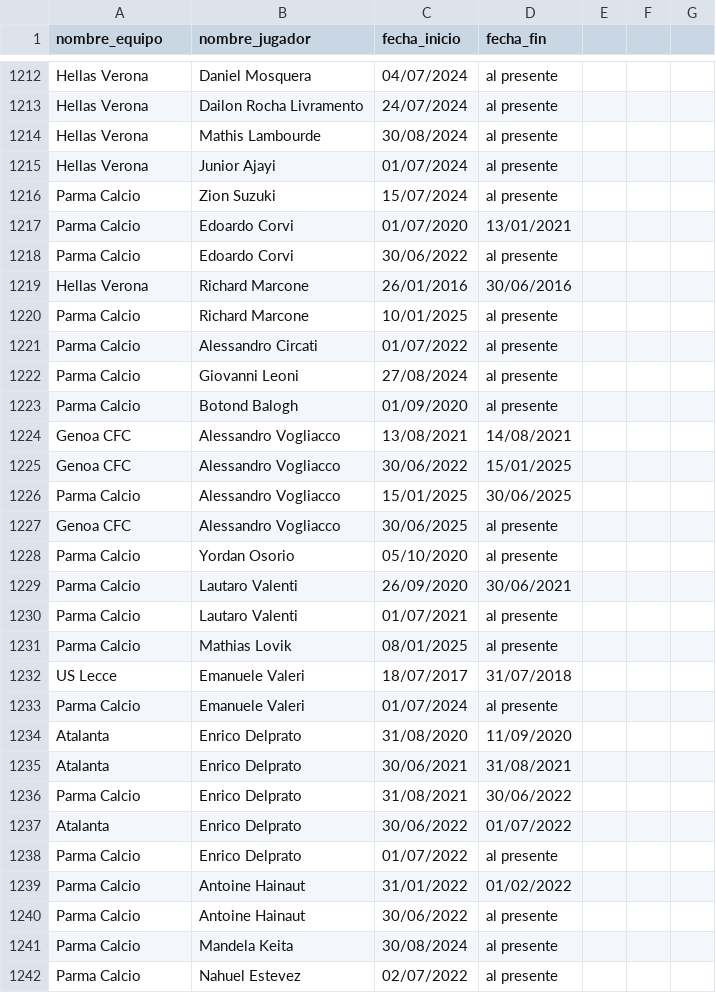
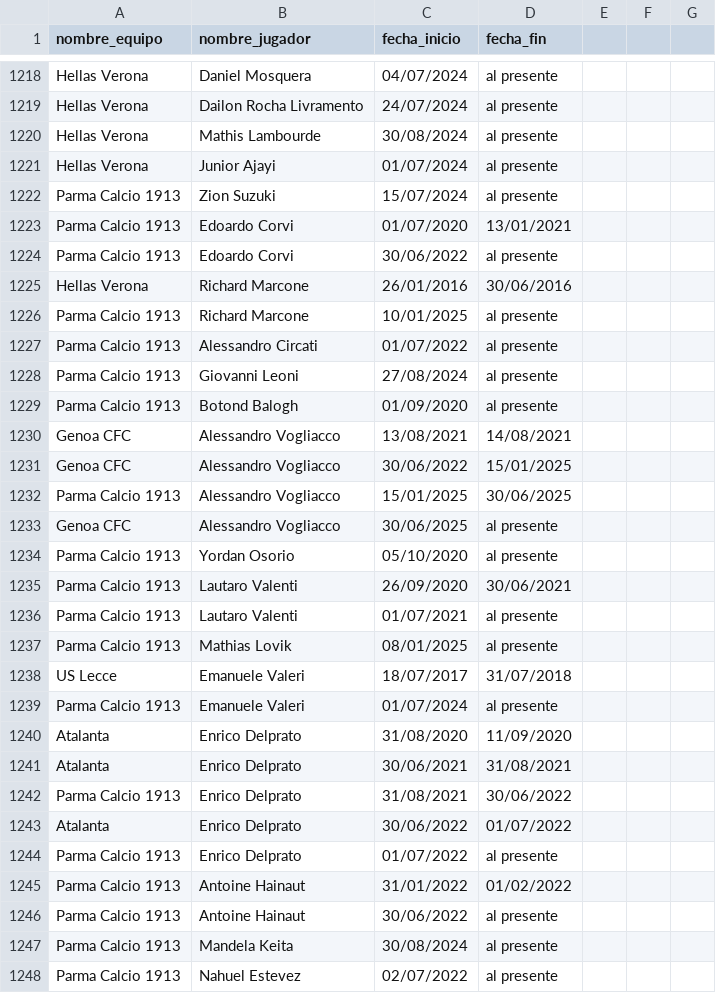
Before and after one commit to RaulM19/SerieA, a CSV file: resultado_fichajes.csv, drawn as a sheet; only a part is shown, gaps mark what is left out; the diff covers the shown part only.

```diff
--- a/resultado_fichajes.csv
+++ b/resultado_fichajes.csv
@@ -1215,28 +1221,28 @@ Hellas Verona,Mathis Lambourde,30/08/2024,al presente
 Hellas Verona,Junior Ajayi,01/07/2024,al presente
-Parma Calcio,Zion Suzuki,15/07/2024,al presente
-Parma Calcio,Edoardo Corvi,01/07/2020,13/01/2021
-Parma Calcio,Edoardo Corvi,30/06/2022,al presente
+Parma Calcio 1913,Zion Suzuki,15/07/2024,al presente
+Parma Calcio 1913,Edoardo Corvi,01/07/2020,13/01/2021
+Parma Calcio 1913,Edoardo Corvi,30/06/2022,al presente
 Hellas Verona,Richard Marcone,26/01/2016,30/06/2016
-Parma Calcio,Richard Marcone,10/01/2025,al presente
-Parma Calcio,Alessandro Circati,01/07/2022,al presente
-Parma Calcio,Giovanni Leoni,27/08/2024,al presente
-Parma Calcio,Botond Balogh,01/09/2020,al presente
+Parma Calcio 1913,Richard Marcone,10/01/2025,al presente
+Parma Calcio 1913,Alessandro Circati,01/07/2022,al presente
+Parma Calcio 1913,Giovanni Leoni,27/08/2024,al presente
+Parma Calcio 1913,Botond Balogh,01/09/2020,al presente
 Genoa CFC,Alessandro Vogliacco,13/08/2021,14/08/2021
 Genoa CFC,Alessandro Vogliacco,30/06/2022,15/01/2025
-Parma Calcio,Alessandro Vogliacco,15/01/2025,30/06/2025
+Parma Calcio 1913,Alessandro Vogliacco,15/01/2025,30/06/2025
 Genoa CFC,Alessandro Vogliacco,30/06/2025,al presente
-Parma Calcio,Yordan Osorio,05/10/2020,al presente
-Parma Calcio,Lautaro Valenti,26/09/2020,30/06/2021
-Parma Calcio,Lautaro Valenti,01/07/2021,al presente
-Parma Calcio,Mathias Lovik,08/01/2025,al presente
+Parma Calcio 1913,Yordan Osorio,05/10/2020,al presente
+Parma Calcio 1913,Lautaro Valenti,26/09/2020,30/06/2021
+Parma Calcio 1913,Lautaro Valenti,01/07/2021,al presente
+Parma Calcio 1913,Mathias Lovik,08/01/2025,al presente
 US Lecce,Emanuele Valeri,18/07/2017,31/07/2018
-Parma Calcio,Emanuele Valeri,01/07/2024,al presente
+Parma Calcio 1913,Emanuele Valeri,01/07/2024,al presente
 Atalanta,Enrico Delprato,31/08/2020,11/09/2020
 Atalanta,Enrico Delprato,30/06/2021,31/08/2021
-Parma Calcio,Enrico Delprato,31/08/2021,30/06/2022
+Parma Calcio 1913,Enrico Delprato,31/08/2021,30/06/2022
 Atalanta,Enrico Delprato,30/06/2022,01/07/2022
-Parma Calcio,Enrico Delprato,01/07/2022,al presente
-Parma Calcio,Antoine Hainaut,31/01/2022,01/02/2022
-Parma Calcio,Antoine Hainaut,30/06/2022,al presente
-Parma Calcio,Mandela Keita,30/08/2024,al presente
-Parma Calcio,Nahuel Estevez,02/07/2022,al presente
+Parma Calcio 1913,Enrico Delprato,01/07/2022,al presente
+Parma Calcio 1913,Antoine Hainaut,31/01/2022,01/02/2022
+Parma Calcio 1913,Antoine Hainaut,30/06/2022,al presente
+Parma Calcio 1913,Mandela Keita,30/08/2024,al presente
+Parma Calcio 1913,Nahuel Estevez,02/07/2022,al presente
```
Also changed, not shown: 6 added rows and 114 edited cells elsewhere in this file, 12 other files.
